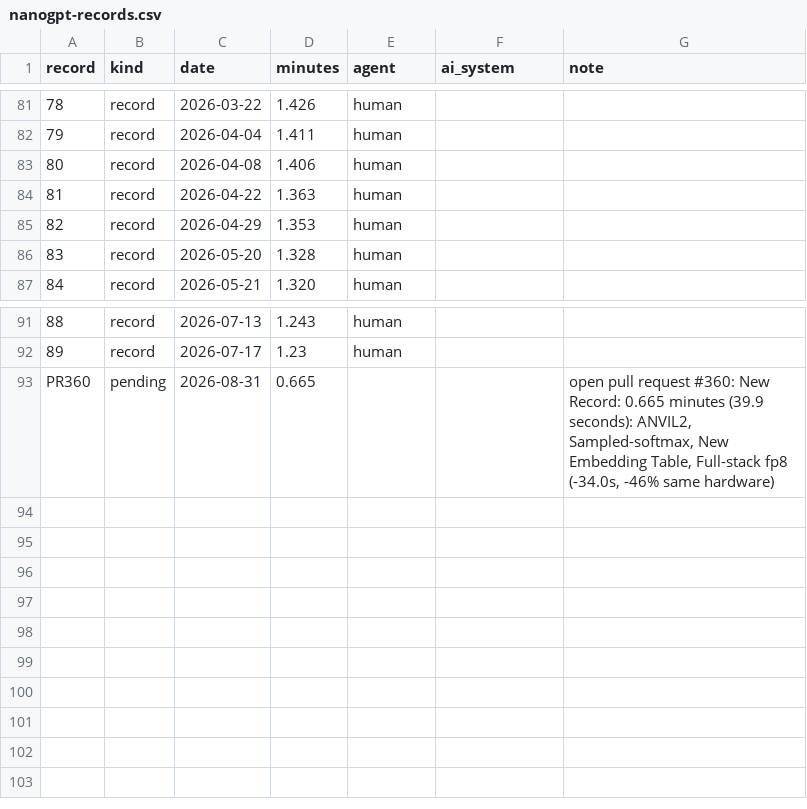
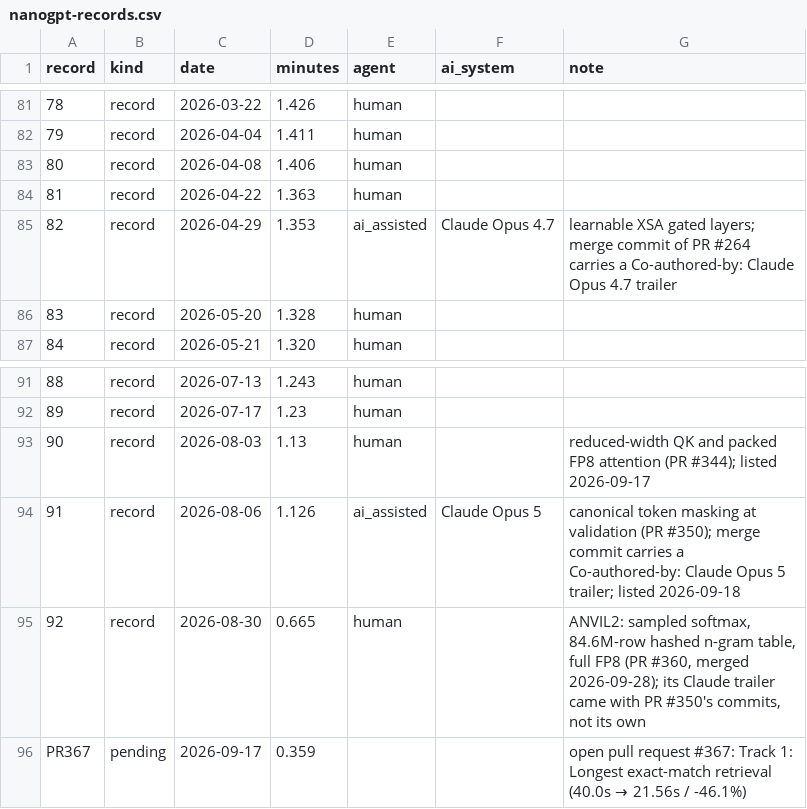
Before and after one commit to tecunningham/ai-discovery-data, a CSV file: problems/algorithms-nanogpt/nanogpt-records.csv, drawn as a sheet; only a part is shown, gaps mark what is left out; addresses are those after the commit; the diff names each change by its address in the sheet, - before the commit and + after, or states it on an @@ line.

```diff
--- a/problems/algorithms-nanogpt/nanogpt-records.csv
+++ b/problems/algorithms-nanogpt/nanogpt-records.csv
-E85 (agent): human
+E85 (agent): ai_assisted
-F85 (ai_system): (empty)
+F85 (ai_system): Claude Opus 4.7
-G85 (note): (empty)
+G85 (note): learnable XSA gated layers; merge commit of PR #264 carries a Co-authored-by: Claude Opus 4.7 trailer
+row 93: 90 | record | 2026-08-03 | 1.13 | human |  | reduced-width QK and packed FP8 attention (PR #344); listed 2026-09-17
+row 94: 91 | record | 2026-08-06 | 1.126 | ai_assisted | Claude Opus 5 | canonical token masking at validation (PR #350); merge commit carries a Co-authored-by: Claude Opus 5 trailer; listed 2026-09-18
@@ column A (record) renumbered in row 95 @@
-B95 (kind): pending
+B95 (kind): record
-C95 (date): 2026-08-31
+C95 (date): 2026-08-30
-E95 (agent): (empty)
+E95 (agent): human
-G95 (note): open pull request #360: New Record: 0.665 minutes (39.9 seconds): ANVIL2, Sampled-softmax, New Embedding Table, Full-stack fp8 (-34.0s, -46% same hardware)
+G95 (note): ANVIL2: sampled softmax, 84.6M-row hashed n-gram table, full FP8 (PR #360, merged 2026-09-28); its Claude trailer came with PR #350's commits, not its own
+row 96: PR367 | pending | 2026-09-17 | 0.359 |  |  | open pull request #367: Track 1: Longest exact-match retrieval (40.0s → 21.56s / -46.1%)
```
Also changed, not shown: 20 other files.
